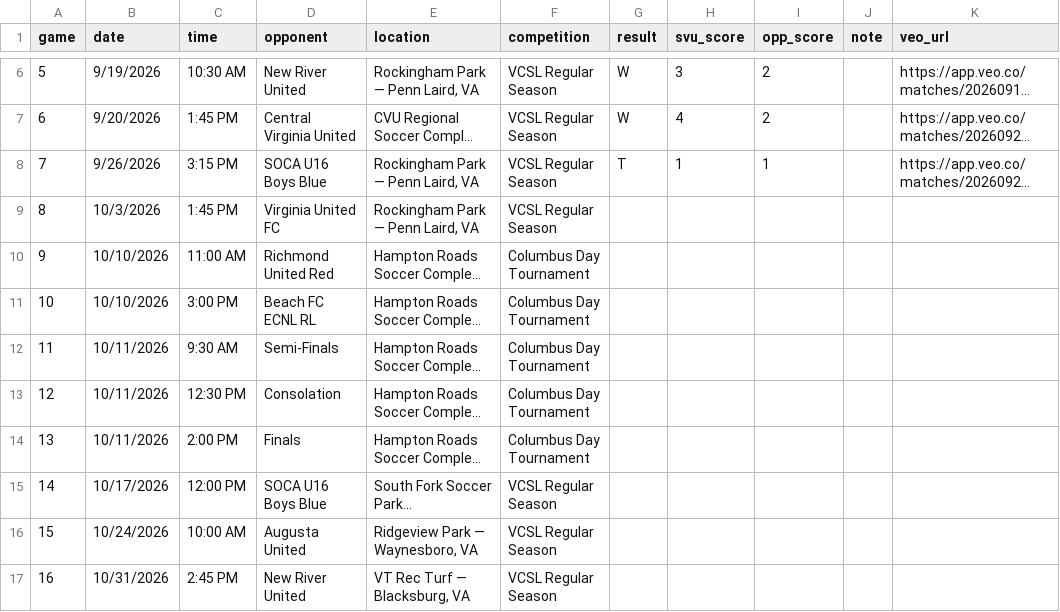
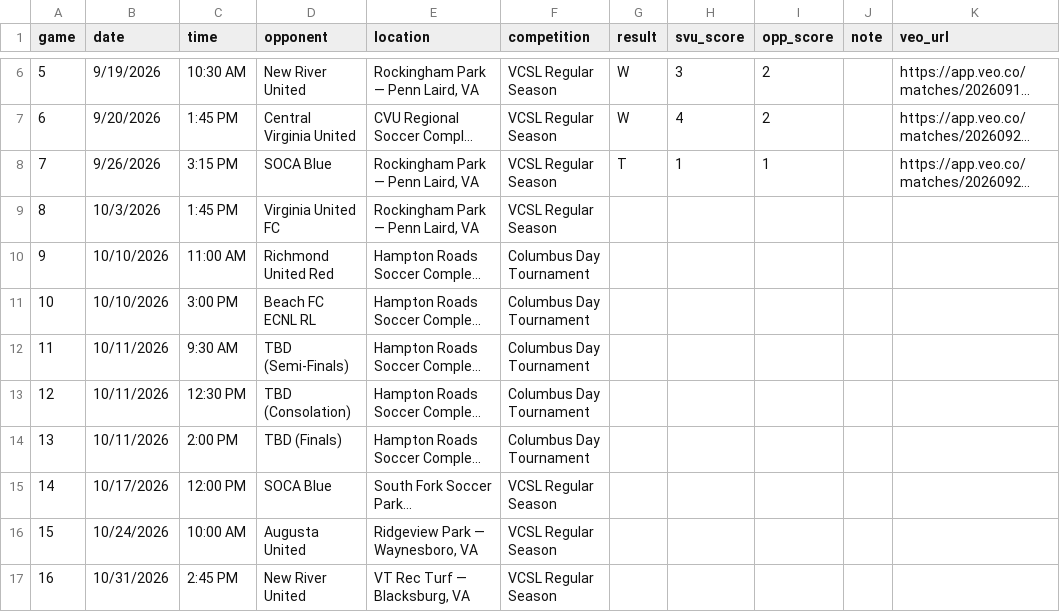
Before and after one commit to zpbandy-art/svu-u16-team-site, a CSV file: schedule.csv, drawn as a sheet; only a part is shown, gaps mark what is left out; long unchanged cells end in …; the diff names each change by its address in the sheet, - before the commit and + after, or states it on an @@ line.

```diff
--- a/schedule.csv
+++ b/schedule.csv
-D8 (opponent): SOCA U16 Boys Blue
+D8 (opponent): SOCA Blue
-D12 (opponent): Semi-Finals
+D12 (opponent): TBD (Semi-Finals)
-D13 (opponent): Consolation
+D13 (opponent): TBD (Consolation)
-D14 (opponent): Finals
+D14 (opponent): TBD (Finals)
-D15 (opponent): SOCA U16 Boys Blue
+D15 (opponent): SOCA Blue
```
Also changed, not shown: 1 other file.
